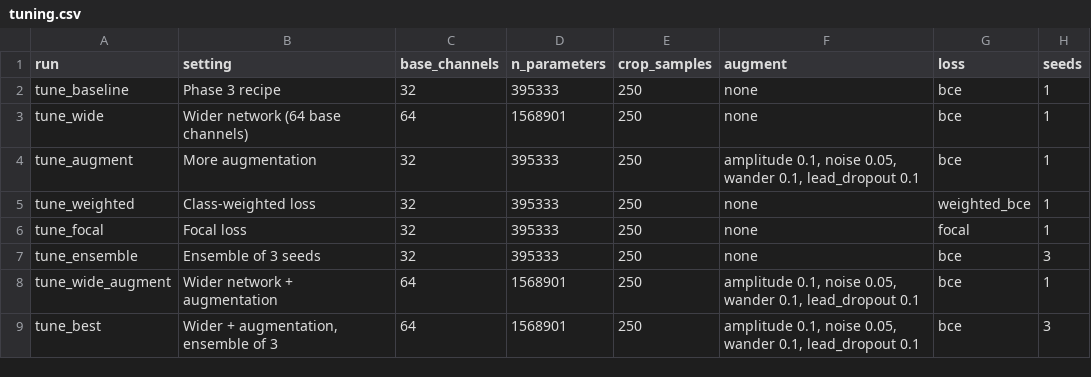
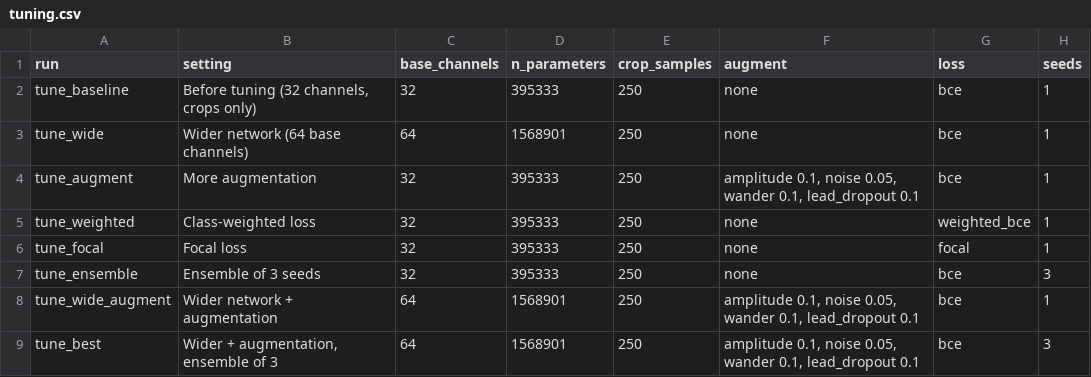
Before and after one commit to martinoa2000/fedecg-lab, a CSV file: results/tables/tuning.csv, drawn as a sheet; only a part is shown; the diff names each change by its address in the sheet, - before the commit and + after, or states it on an @@ line.

Commit message:
chore: prepare the 1.0.0 public release
- Attribution: PTB-XL is CC BY 4.0; the README now cites the dataset, its
  paper and PhysioNet, and says which committed figures derive from it.
  The dashboard shows the same attribution in a footer.
- CITATION.cff, CHANGELOG.md and version 1.0.0.
- Dashboard screenshots in the README (docs/images/).
- scripts/publish_dashboard.sh publishes a static dashboard to GitHub
  Pages; its Train page explains how to train locally instead.
- The tuning study's reference row is labelled "Before tuning", matching
  what it measures now that its winner is the phase 3 recipe.

```diff
--- a/results/tables/tuning.csv
+++ b/results/tables/tuning.csv
-B2 (setting): Phase 3 recipe
+B2 (setting): Before tuning (32 channels, crops only)
```
Also changed, not shown: 18 other files.
